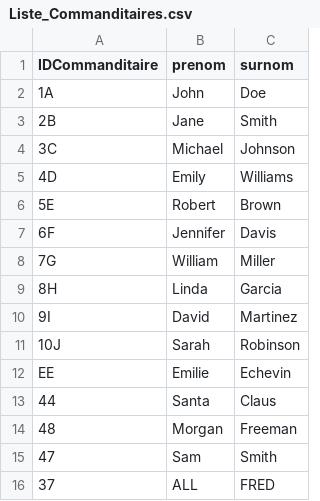
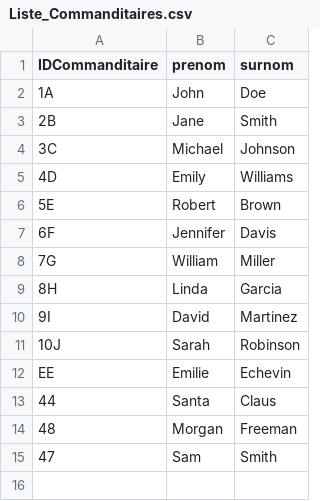
Before and after one commit to cylia93/TelethonSTE, a CSV file: TelethonSTE/Resources/Liste_Commanditaires.csv, drawn as a sheet; the diff names each change by its address in the sheet, - before the commit and + after, or states it on an @@ line.

```diff
--- a/TelethonSTE/Resources/Liste_Commanditaires.csv
+++ b/TelethonSTE/Resources/Liste_Commanditaires.csv
-row 16: 37 | ALL | FRED
```
Also changed, not shown: TelethonSTE/Resources/Liste_Dons.csv, TelethonSTE/Resources/Liste_Prix.csv, 5 other files.
